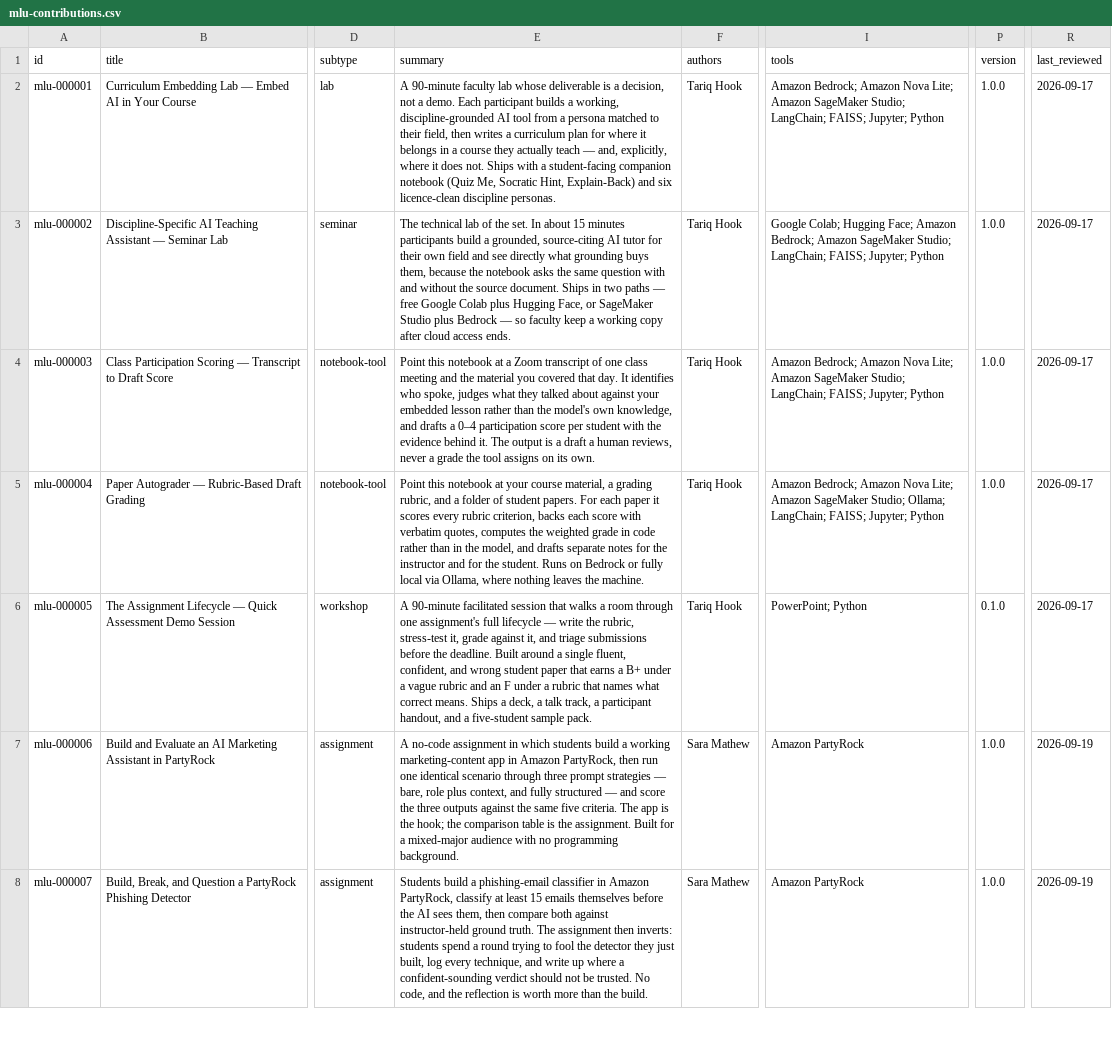
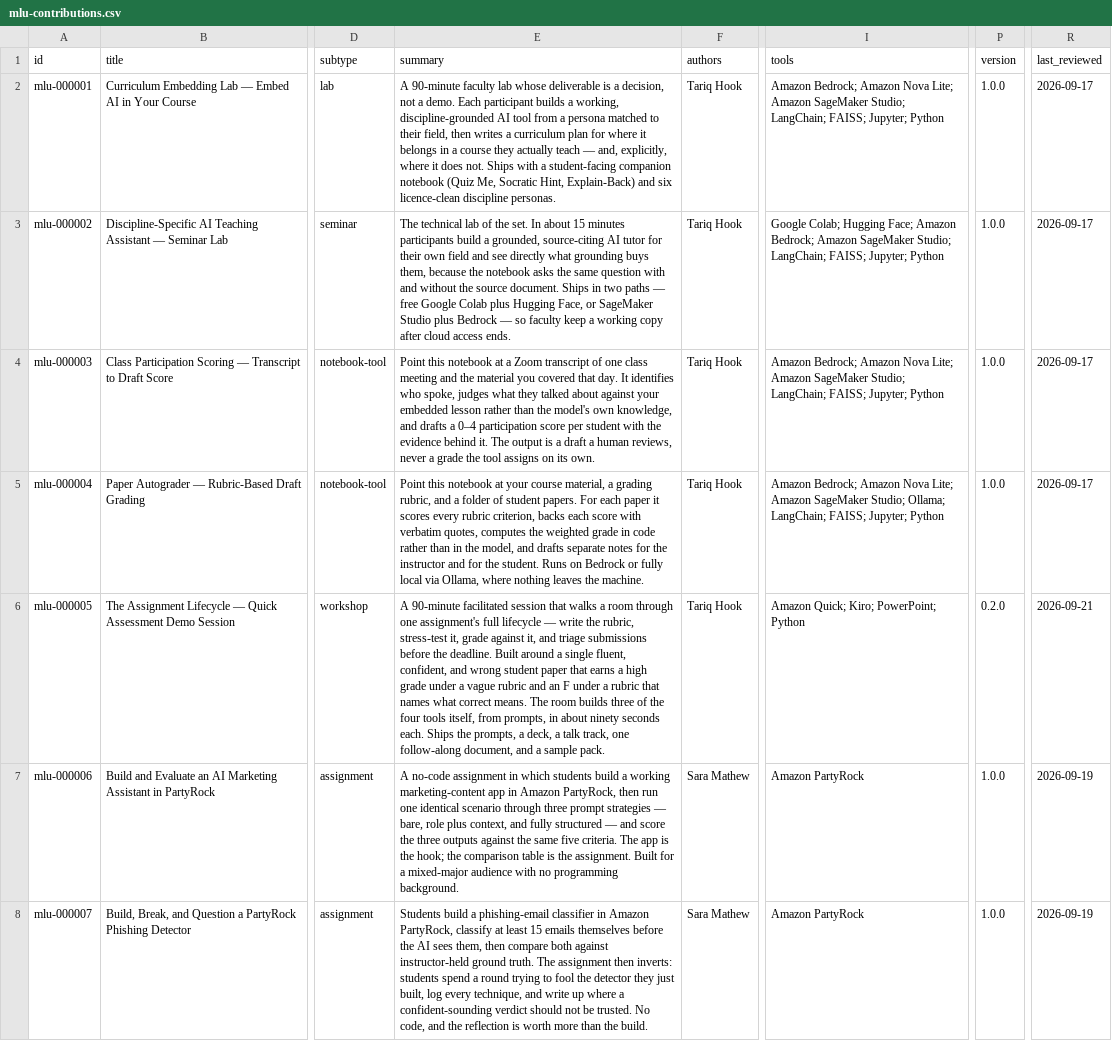
Before and after one commit to DTC-Consortium/DTC-Consortium-MLU, a CSV file: catalog/mlu-contributions.csv, drawn as a sheet; only a part is shown, gaps mark what is left out; the diff names each change by its address in the sheet, - before the commit and + after, or states it on an @@ line.

```diff
--- a/catalog/mlu-contributions.csv
+++ b/catalog/mlu-contributions.csv
-E6 (summary): …earns a B+ under a vague rubric and an F under a rubric that names what correct means. Ships a deck, a talk track, a participant handout, and a five-student sample pack.
+E6 (summary): …earns a high grade under a vague rubric and an F under a rubric that names what correct means. The room builds three of the four tools itself, from prompts, in about ninety seconds each. Ships the prompts, a deck, a talk track, one follow-along document, and a sample pack.
-I6 (tools): PowerPoint; Python
+I6 (tools): Amazon Quick; Kiro; PowerPoint; Python
-P6 (version): 0.1.0
+P6 (version): 0.2.0
-R6 (last_reviewed): 2026-09-17
+R6 (last_reviewed): 2026-09-21
```
Also changed, not shown: 44 other files.
